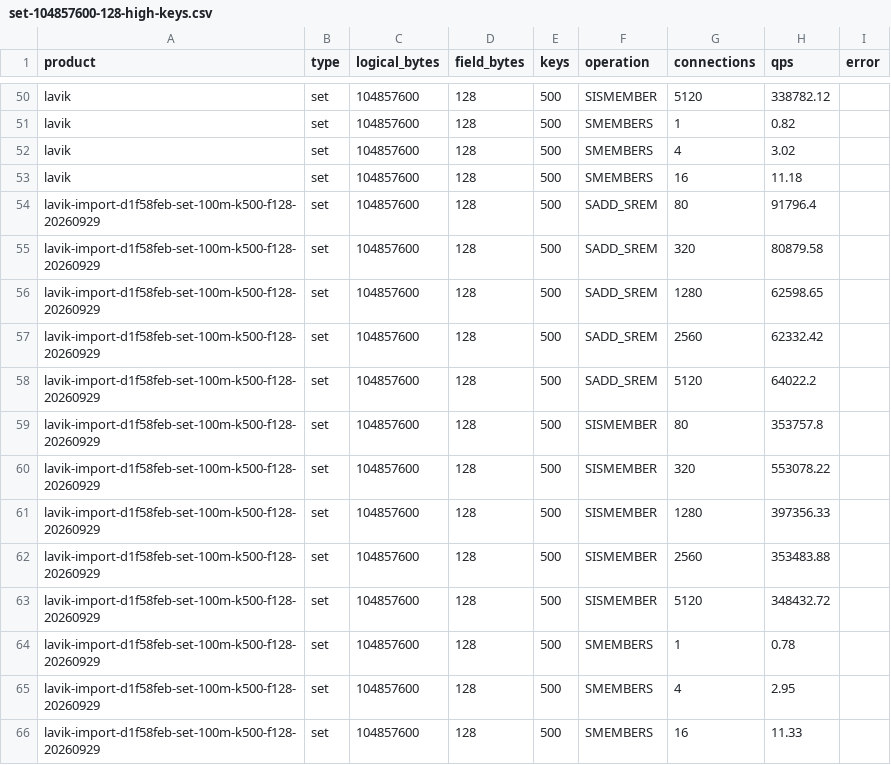
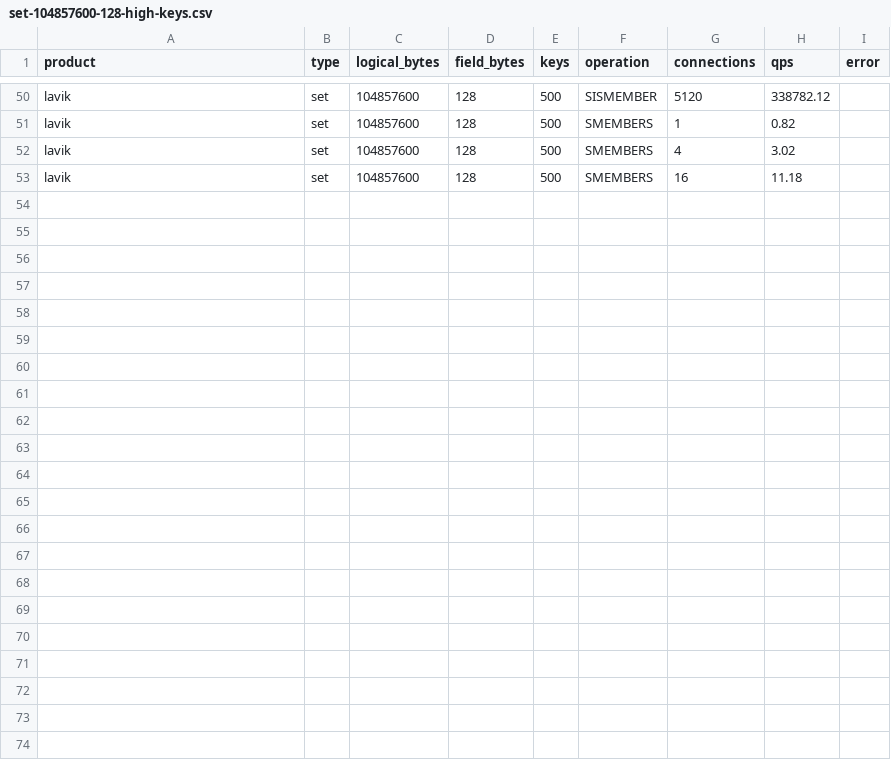
Before and after one commit to thweetkomputer/lavik, a CSV file: perf_reports/lavik-complex-structures-2026-09-26/set-104857600-128-high-keys.csv, drawn as a sheet; only a part is shown, gaps mark what is left out; the diff names each change by its address in the sheet, - before the commit and + after, or states it on an @@ line.

Commit message:
perf: remove merged PR219 curves and intermediate import comparisons

```diff
--- a/perf_reports/lavik-complex-structures-2026-09-26/set-104857600-128-high-keys.csv
+++ b/perf_reports/lavik-complex-structures-2026-09-26/set-104857600-128-high-keys.csv
-row 54: lavik-import-d1f58feb-set-100m-k500-f128-20260929 | set | 104857600 | 128 | 500 | SADD_SREM | 80 | 91796.4
-row 55: lavik-import-d1f58feb-set-100m-k500-f128-20260929 | set | 104857600 | 128 | 500 | SADD_SREM | 320 | 80879.58
-row 56: lavik-import-d1f58feb-set-100m-k500-f128-20260929 | set | 104857600 | 128 | 500 | SADD_SREM | 1280 | 62598.65
-row 57: lavik-import-d1f58feb-set-100m-k500-f128-20260929 | set | 104857600 | 128 | 500 | SADD_SREM | 2560 | 62332.42
-row 58: lavik-import-d1f58feb-set-100m-k500-f128-20260929 | set | 104857600 | 128 | 500 | SADD_SREM | 5120 | 64022.2
-row 59: lavik-import-d1f58feb-set-100m-k500-f128-20260929 | set | 104857600 | 128 | 500 | SISMEMBER | 80 | 353757.8
-row 60: lavik-import-d1f58feb-set-100m-k500-f128-20260929 | set | 104857600 | 128 | 500 | SISMEMBER | 320 | 553078.22
-row 61: lavik-import-d1f58feb-set-100m-k500-f128-20260929 | set | 104857600 | 128 | 500 | SISMEMBER | 1280 | 397356.33
-row 62: lavik-import-d1f58feb-set-100m-k500-f128-20260929 | set | 104857600 | 128 | 500 | SISMEMBER | 2560 | 353483.88
-row 63: lavik-import-d1f58feb-set-100m-k500-f128-20260929 | set | 104857600 | 128 | 500 | SISMEMBER | 5120 | 348432.72
-row 64: lavik-import-d1f58feb-set-100m-k500-f128-20260929 | set | 104857600 | 128 | 500 | SMEMBERS | 1 | 0.78
-row 65: lavik-import-d1f58feb-set-100m-k500-f128-20260929 | set | 104857600 | 128 | 500 | SMEMBERS | 4 | 2.95
-row 66: lavik-import-d1f58feb-set-100m-k500-f128-20260929 | set | 104857600 | 128 | 500 | SMEMBERS | 16 | 11.33
```
Also changed, not shown: 4 other files.
